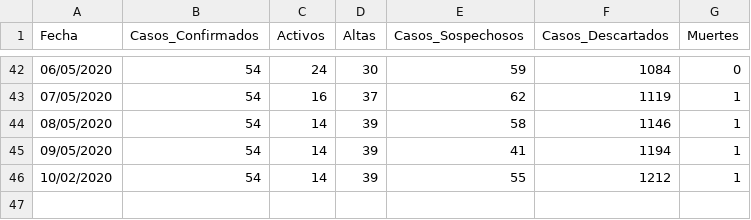
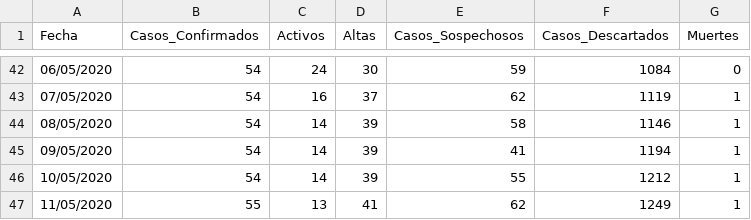
Before and after one commit to ACochella/Coronavirus, a CSV file: DataSet Coronavirus La Plata.csv, drawn as a sheet; only a part is shown, gaps mark what is left out.

Commit message:
Add files via upload

```diff
--- a/DataSet Coronavirus La Plata.csv
+++ b/DataSet Coronavirus La Plata.csv
@@ -45,2 +45,3 @@ Fecha, Casos_Confirmados, Activos, Altas, Casos_Sospechosos, Casos_Descartados,
 09/05/2020,54,14,39,41,1194,1
-10/02/2020,54,14,39,55,1212,1
+10/05/2020,54,14,39,55,1212,1
+11/05/2020,55,13,41,62,1249,1
```
